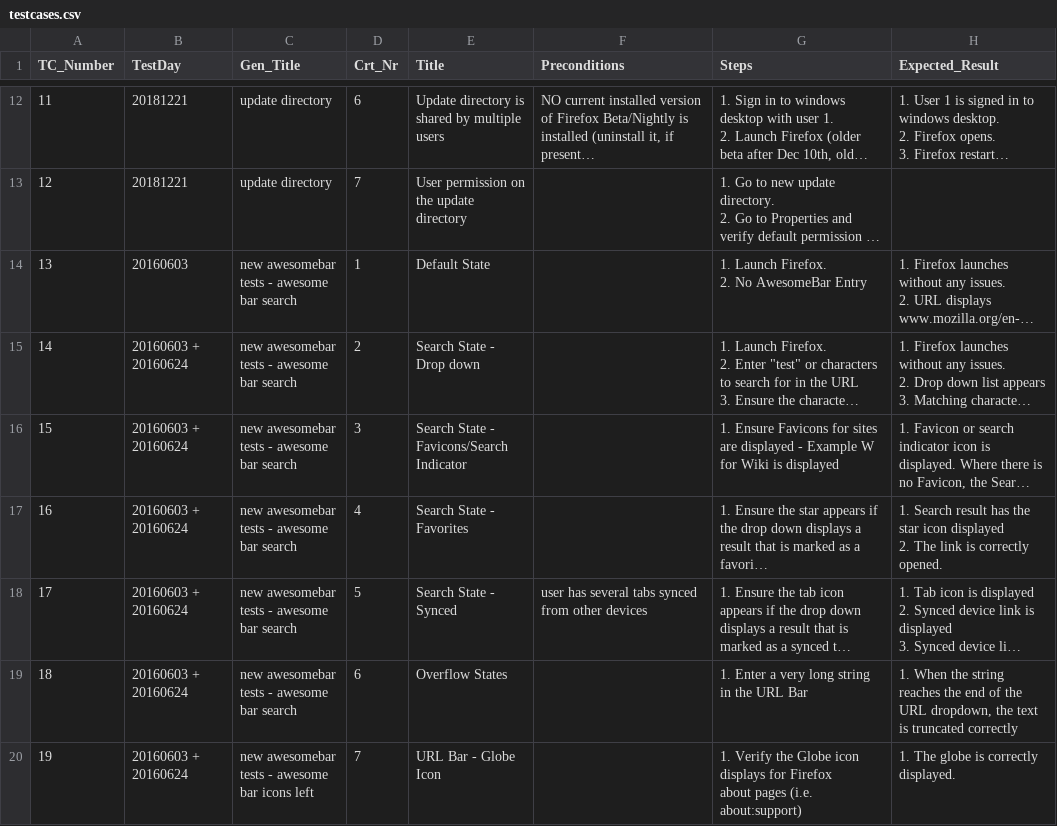
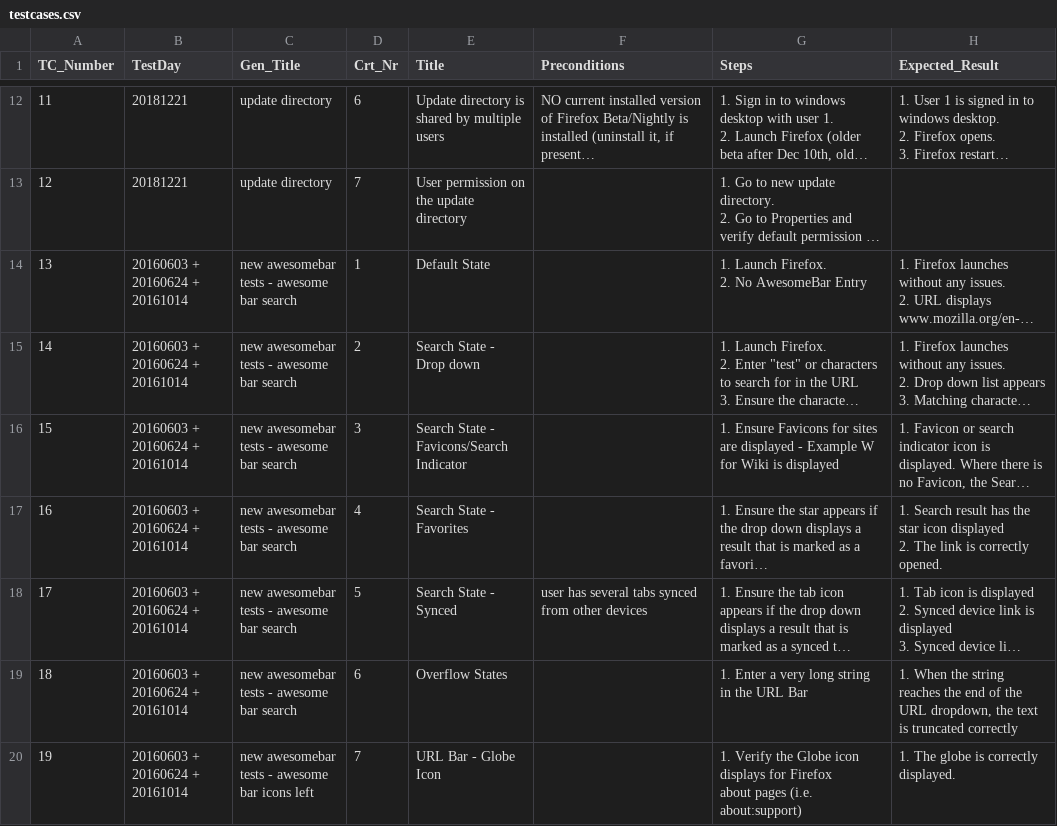
Before and after one commit to Pointpt/trace-link-recovery-study, a CSV file: data/mozilla_firefox_v2/firefoxDataset/docs_english/TC/testcases.csv, drawn as a sheet; only a part is shown, gaps mark what is left out; long unchanged cells end in …; ↵ is a line break in a cell; the diff covers the shown part only; the diff names each change by its address in the sheet, - before the commit and + after, or states it on an @@ line.

```diff
--- a/data/mozilla_firefox_v2/firefoxDataset/docs_english/TC/testcases.csv
+++ b/data/mozilla_firefox_v2/firefoxDataset/docs_english/TC/testcases.csv
-B14 (TestDay): 20160603
+B14 (TestDay): 20160603 + 20160624 + 20161014
-B15:B20 (TestDay): 20160603 + ↵ 20160624
+B15:B20 (TestDay): 20160603 + 20160624 + 20161014
```
Also changed, not shown: 17 edited cells elsewhere in this file.
